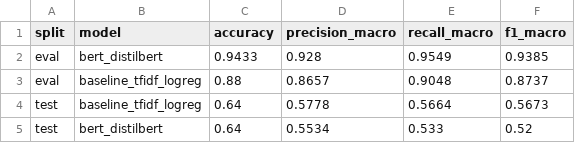
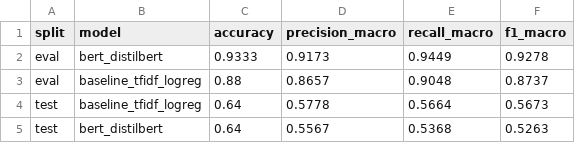
Before and after one commit to DashFreeze/IL2, a CSV file: metrics_summary.csv, drawn as a sheet.

```diff
--- a/metrics_summary.csv
+++ b/metrics_summary.csv
@@ -1,5 +1,5 @@
 split,model,accuracy,precision_macro,recall_macro,f1_macro
-eval,bert_distilbert,0.9433,0.928,0.9549,0.9385
+eval,bert_distilbert,0.9333,0.9173,0.9449,0.9278
 eval,baseline_tfidf_logreg,0.88,0.8657,0.9048,0.8737
 test,baseline_tfidf_logreg,0.64,0.5778,0.5664,0.5673
-test,bert_distilbert,0.64,0.5534,0.533,0.52
+test,bert_distilbert,0.64,0.5567,0.5368,0.5263
```
Also changed, not shown: cv_baseline_summary.csv, cv_bert_summary.csv, 1 other file.
